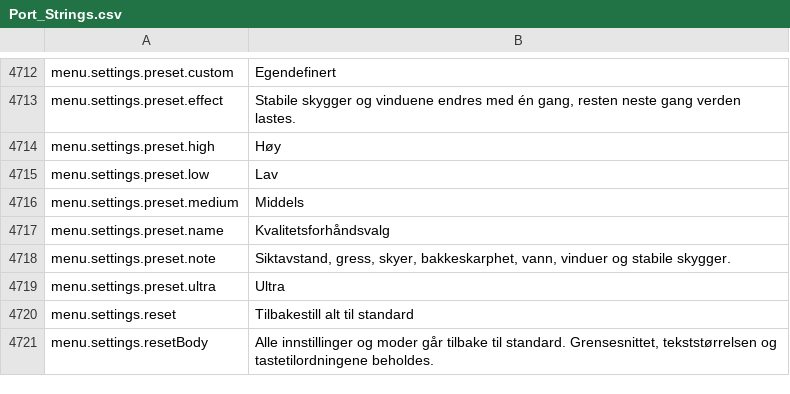
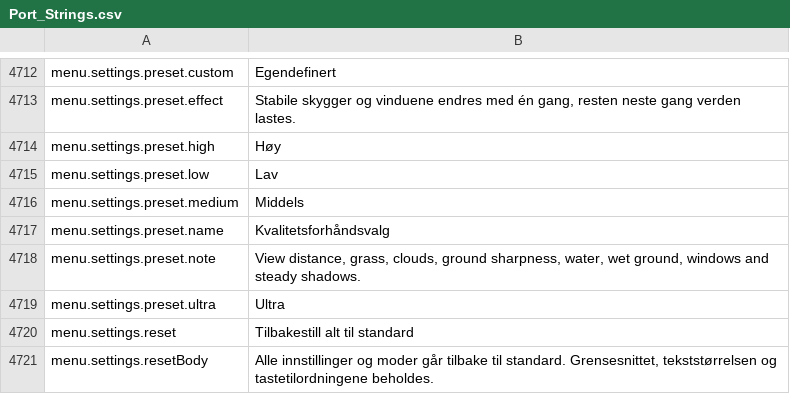
Before and after one commit to Lattymoy/daggerfall-js-source, a CSV file: locales/nb/Port_Strings.csv, drawn as a sheet; only a part is shown, gaps mark what is left out.

```diff
--- a/locales/nb/Port_Strings.csv
+++ b/locales/nb/Port_Strings.csv
@@ -4717,3 +4717,3 @@ menu.settings.preset.medium,"Middels"
 menu.settings.preset.name,"Kvalitetsforhåndsvalg"
-menu.settings.preset.note,"Siktavstand, gress, skyer, bakkeskarphet, vann, vinduer og stabile skygger."
+menu.settings.preset.note,"View distance, grass, clouds, ground sharpness, water, wet ground, windows and steady shadows."
 menu.settings.preset.ultra,"Ultra"
```
Also changed, not shown: locales/bg/Port_Strings.csv, locales/cs/Port_Strings.csv, 30 other files.
